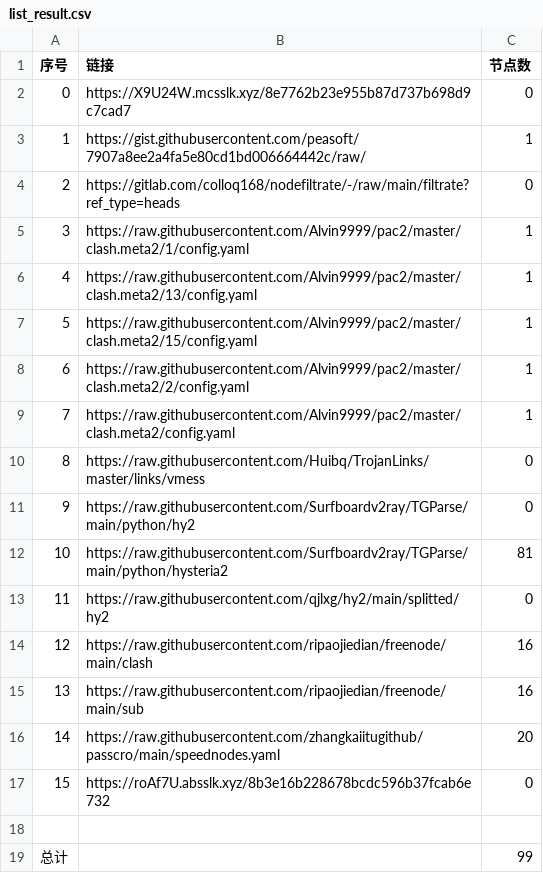
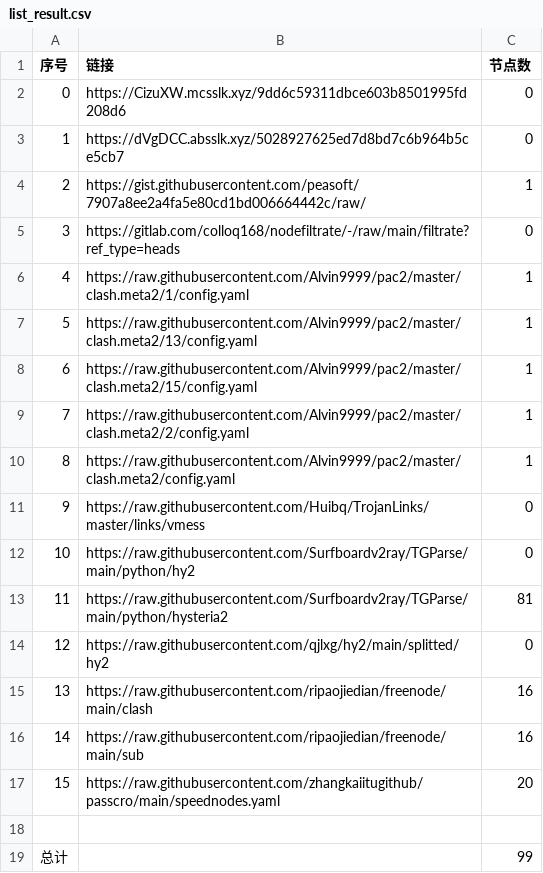
Before and after one commit to Sasori44/NoMoreWalls, a CSV file: list_result.csv, drawn as a sheet.

```diff
--- a/list_result.csv
+++ b/list_result.csv
@@ -1,18 +1,18 @@
 序号,链接,节点数
-0,https://X9U24W.mcsslk.xyz/8e7762b23e955b87d737b698d9c7cad7,0
-1,https://gist.githubusercontent.com/peasoft/7907a8ee2a4fa5e80cd1bd006664442c/raw/,1
-2,https://gitlab.com/colloq168/nodefiltrate/-/raw/main/filtrate?ref_type=heads,0
-3,https://raw.githubusercontent.com/Alvin9999/pac2/master/clash.meta2/1/config.yaml,1
-4,https://raw.githubusercontent.com/Alvin9999/pac2/master/clash.meta2/13/config.yaml,1
-5,https://raw.githubusercontent.com/Alvin9999/pac2/master/clash.meta2/15/config.yaml,1
-6,https://raw.githubusercontent.com/Alvin9999/pac2/master/clash.meta2/2/config.yaml,1
-7,https://raw.githubusercontent.com/Alvin9999/pac2/master/clash.meta2/config.yaml,1
-8,https://raw.githubusercontent.com/Huibq/TrojanLinks/master/links/vmess,0
-9,https://raw.githubusercontent.com/Surfboardv2ray/TGParse/main/python/hy2,0
-10,https://raw.githubusercontent.com/Surfboardv2ray/TGParse/main/python/hysteria2,81
-11,https://raw.githubusercontent.com/qjlxg/hy2/main/splitted/hy2,0
-12,https://raw.githubusercontent.com/ripaojiedian/freenode/main/clash,16
-13,https://raw.githubusercontent.com/ripaojiedian/freenode/main/sub,16
-14,https://raw.githubusercontent.com/zhangkaiitugithub/passcro/main/speednodes.yaml,20
-15,https://roAf7U.absslk.xyz/8b3e16b228678bcdc596b37fcab6e732,0
+0,https://CizuXW.mcsslk.xyz/9dd6c59311dbce603b8501995fd208d6,0
+1,https://dVgDCC.absslk.xyz/5028927625ed7d8bd7c6b964b5ce5cb7,0
+2,https://gist.githubusercontent.com/peasoft/7907a8ee2a4fa5e80cd1bd006664442c/raw/,1
+3,https://gitlab.com/colloq168/nodefiltrate/-/raw/main/filtrate?ref_type=heads,0
+4,https://raw.githubusercontent.com/Alvin9999/pac2/master/clash.meta2/1/config.yaml,1
+5,https://raw.githubusercontent.com/Alvin9999/pac2/master/clash.meta2/13/config.yaml,1
+6,https://raw.githubusercontent.com/Alvin9999/pac2/master/clash.meta2/15/config.yaml,1
+7,https://raw.githubusercontent.com/Alvin9999/pac2/master/clash.meta2/2/config.yaml,1
+8,https://raw.githubusercontent.com/Alvin9999/pac2/master/clash.meta2/config.yaml,1
+9,https://raw.githubusercontent.com/Huibq/TrojanLinks/master/links/vmess,0
+10,https://raw.githubusercontent.com/Surfboardv2ray/TGParse/main/python/hy2,0
+11,https://raw.githubusercontent.com/Surfboardv2ray/TGParse/main/python/hysteria2,81
+12,https://raw.githubusercontent.com/qjlxg/hy2/main/splitted/hy2,0
+13,https://raw.githubusercontent.com/ripaojiedian/freenode/main/clash,16
+14,https://raw.githubusercontent.com/ripaojiedian/freenode/main/sub,16
+15,https://raw.githubusercontent.com/zhangkaiitugithub/passcro/main/speednodes.yaml,20
 
```
Also changed, not shown: 20 other files.
